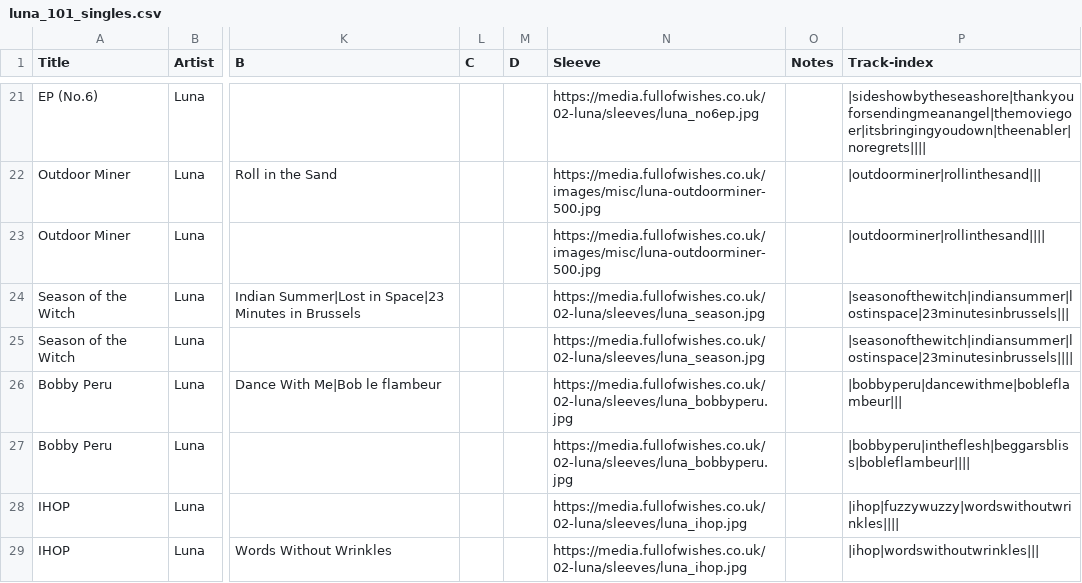
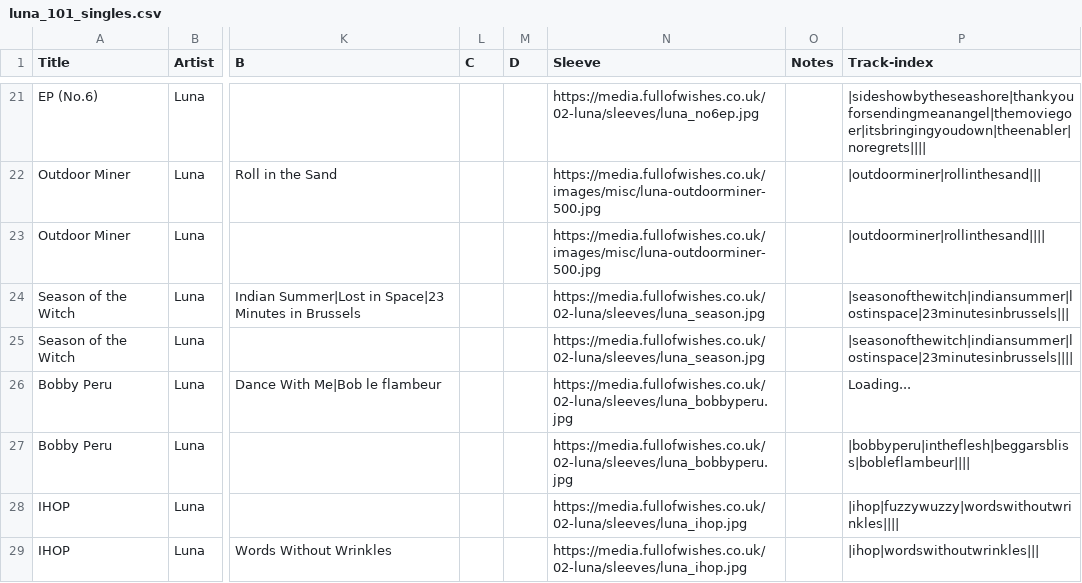
Before and after one commit to grange85/ahfow-database, a CSV file: _data/discography/luna_101_singles.csv, drawn as a sheet; only a part is shown, gaps mark what is left out; the diff names each change by its address in the sheet, - before the commit and + after, or states it on an @@ line.

Commit message:
Update 3 file(s): luna_004_pup-tent.csv, luna_101_singles.csv, live-show-bookmarks.csv

```diff
--- a/_data/discography/luna_101_singles.csv
+++ b/_data/discography/luna_101_singles.csv
-P26 (Track-index): |bobbyperu|dancewithme|bobleflambeur|||
+P26 (Track-index): Loading...
```
Also changed, not shown: _data/discography/luna_004_pup-tent.csv, _data/gigography/live-show-bookmarks.csv.
